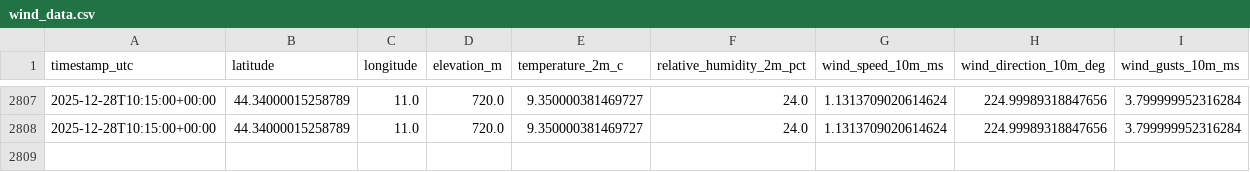
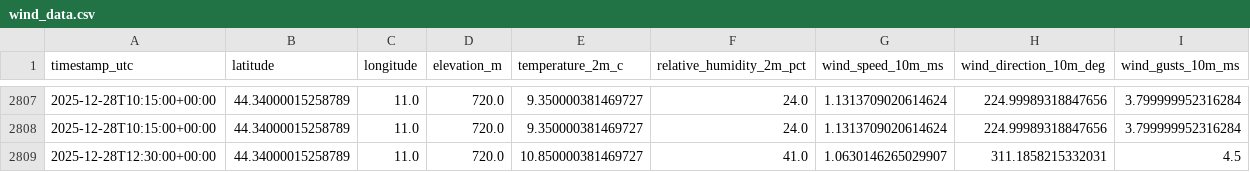
Before and after one commit to nayanananto/wind-data-fetch, a CSV file: data/wind_data.csv, drawn as a sheet; only a part is shown, gaps mark what is left out.

```diff
--- a/data/wind_data.csv
+++ b/data/wind_data.csv
@@ -2808 +2808,2 @@ timestamp_utc,latitude,longitude,elevation_m,temperature_2m_c,relative_humidity_
 2025-12-28T10:15:00+00:00,44.34000015258789,11.0,720.0,9.350000381469727,24.0,1.1313709020614624,224.99989318847656,3.799999952316284
+2025-12-28T12:30:00+00:00,44.34000015258789,11.0,720.0,10.850000381469727,41.0,1.0630146265029907,311.1858215332031,4.5
```
Also changed, not shown: 1 other file.
